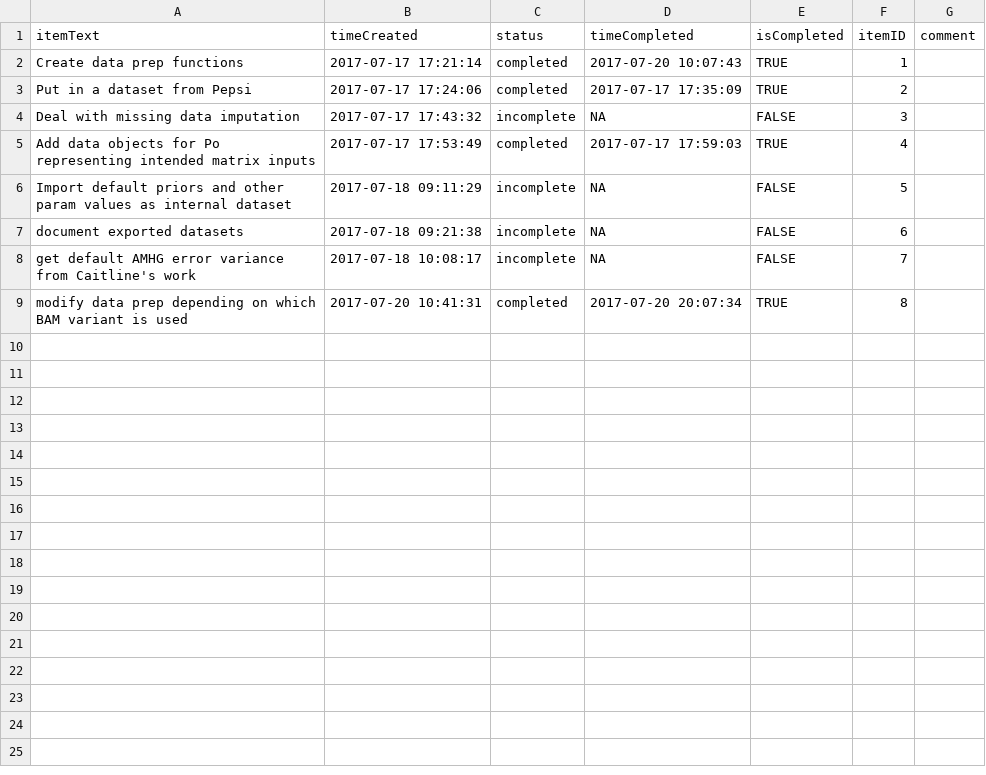
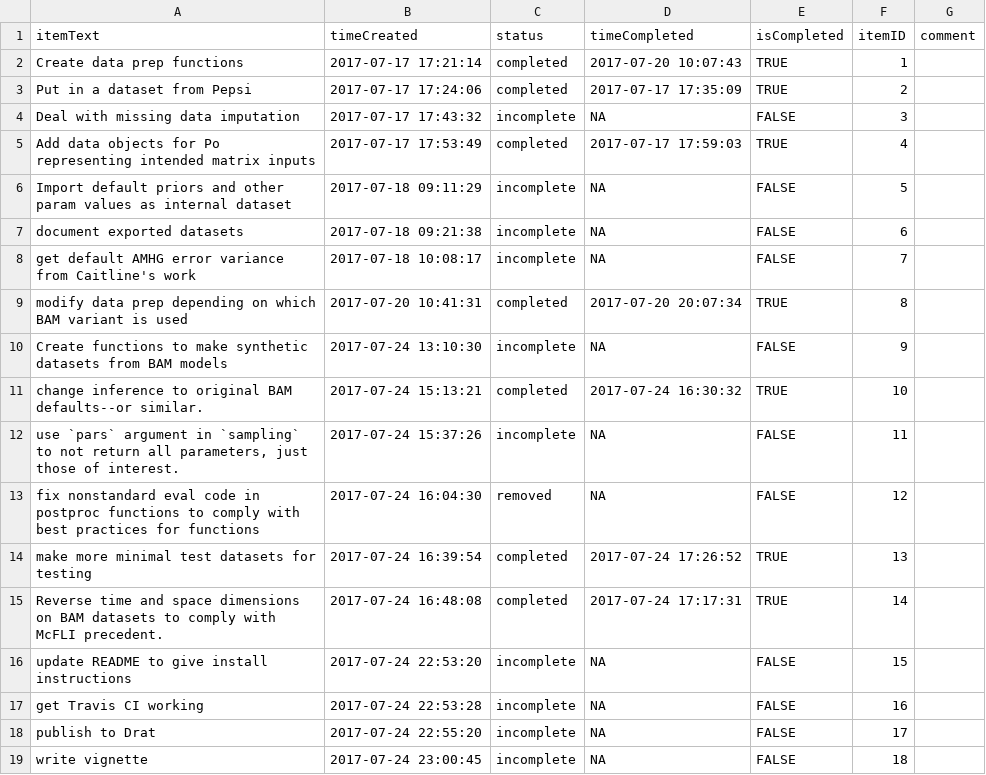
Before and after one commit to markwh/bamr, a CSV file: todo.csv, drawn as a sheet; the diff names each change by its address in the sheet, - before the commit and + after, or states it on an @@ line.

Commit message:
added todo items and notebook, updated readme and version, added postprocessing functions

```diff
--- a/todo.csv
+++ b/todo.csv
+row 10: Create functions to make synthetic datasets from BAM models | 2017-07-24 13:10:30 | incomplete | NA | FALSE | 9
+row 11: change inference to original BAM defaults--or similar. | 2017-07-24 15:13:21 | completed | 2017-07-24 16:30:32 | TRUE | 10
+row 12: use `pars` argument in `sampling` to not return all parameters, just those of interest. | 2017-07-24 15:37:26 | incomplete | NA | FALSE | 11
+row 13: fix nonstandard eval code in postproc functions to comply with best practices for functions | 2017-07-24 16:04:30 | removed | NA | FALSE | 12
+row 14: make more minimal test datasets for testing | 2017-07-24 16:39:54 | completed | 2017-07-24 17:26:52 | TRUE | 13
+row 15: Reverse time and space dimensions on BAM datasets to comply with McFLI precedent. | 2017-07-24 16:48:08 | completed | 2017-07-24 17:17:31 | TRUE | 14
+row 16: update README to give install instructions | 2017-07-24 22:53:20 | incomplete | NA | FALSE | 15
+row 17: get Travis CI working | 2017-07-24 22:53:28 | incomplete | NA | FALSE | 16
+row 18: publish to Drat | 2017-07-24 22:55:20 | incomplete | NA | FALSE | 17
+row 19: write vignette | 2017-07-24 23:00:45 | incomplete | NA | FALSE | 18
```
Also changed, not shown: 16 other files.
